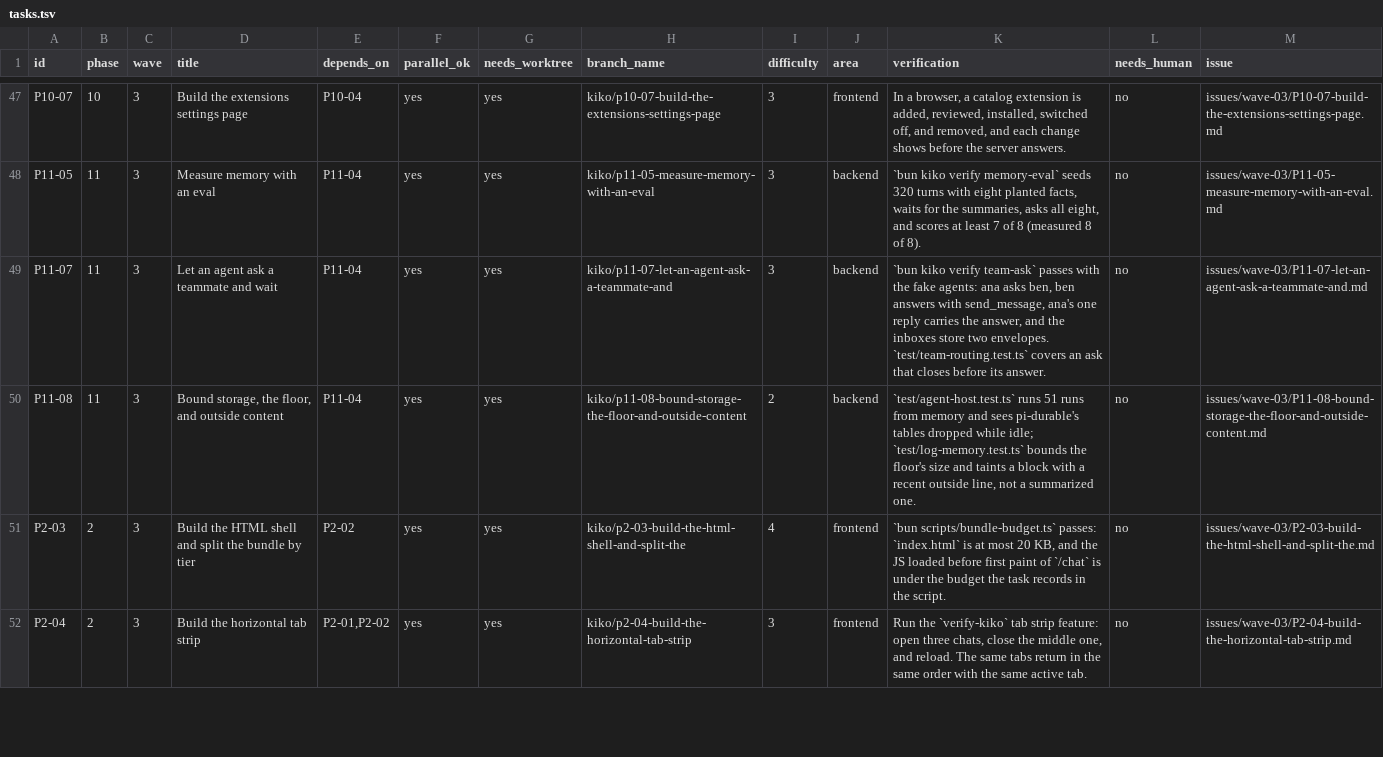
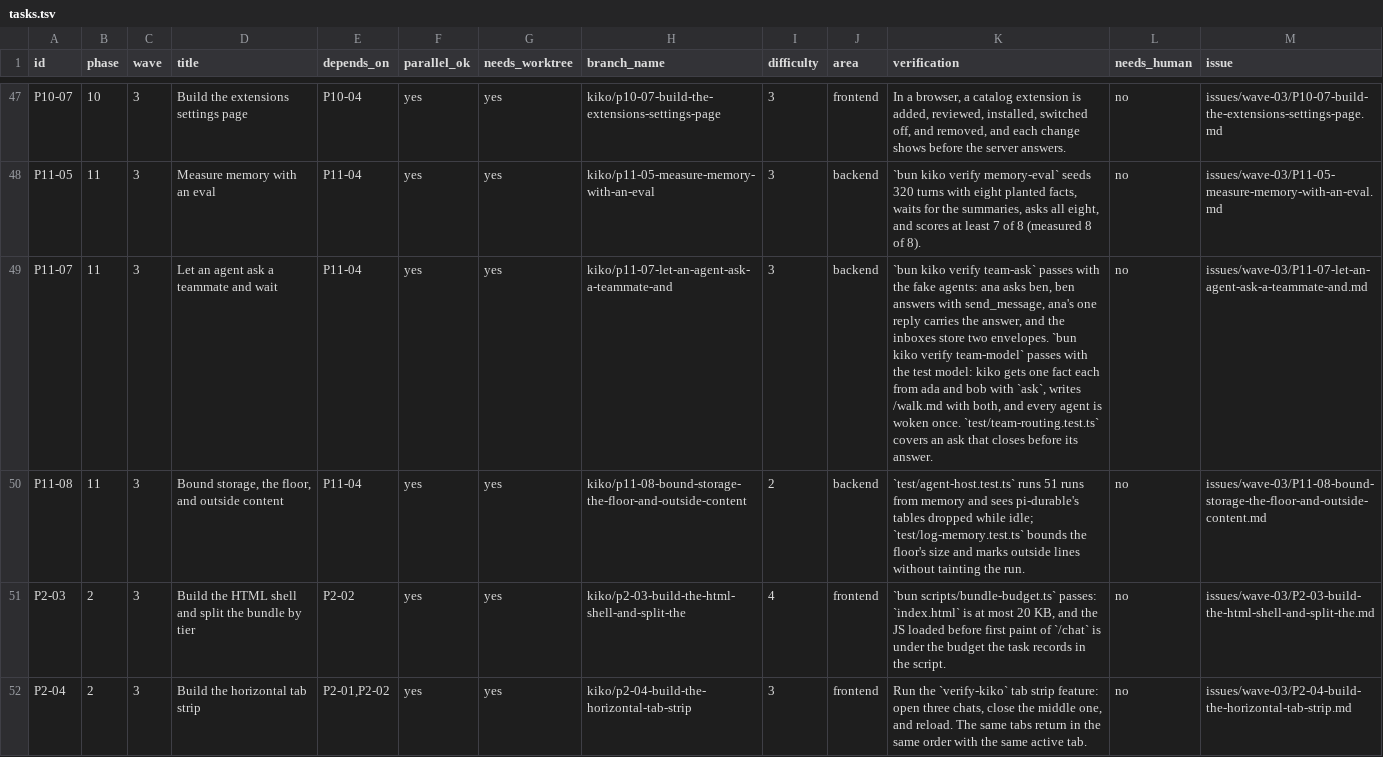
Before and after one commit to keyurbodar/kiko, a TSV file: tasks.tsv, drawn as a sheet; only a part is shown, gaps mark what is left out.

```diff
--- a/tasks.tsv
+++ b/tasks.tsv
@@ -48,4 +48,4 @@ P10-07	10	3	Build the extensions settings page	P10-04	yes	yes	kiko/p10-07-build-
 P11-05	11	3	Measure memory with an eval	P11-04	yes	yes	kiko/p11-05-measure-memory-with-an-eval	3	backend	`bun kiko verify memory-eval` seeds 320 turns with eight planted facts, waits for the summaries, asks all eight, and scores at least 7 of 8 (measured 8 of 8).	no	issues/wave-03/P11-05-measure-memory-with-an-eval.md
-P11-07	11	3	Let an agent ask a teammate and wait	P11-04	yes	yes	kiko/p11-07-let-an-agent-ask-a-teammate-and	3	backend	`bun kiko verify team-ask` passes with the fake agents: ana asks ben, ben answers with send_message, ana's one reply carries the answer, and the inboxes store two envelopes. `test/team-routing.test.ts` covers an ask that closes before its answer.	no	issues/wave-03/P11-07-let-an-agent-ask-a-teammate-and.md
-P11-08	11	3	Bound storage, the floor, and outside content	P11-04	yes	yes	kiko/p11-08-bound-storage-the-floor-and-outside-content	2	backend	`test/agent-host.test.ts` runs 51 runs from memory and sees pi-durable's tables dropped while idle; `test/log-memory.test.ts` bounds the floor's size and taints a block with a recent outside line, not a summarized one.	no	issues/wave-03/P11-08-bound-storage-the-floor-and-outside-content.md
+P11-07	11	3	Let an agent ask a teammate and wait	P11-04	yes	yes	kiko/p11-07-let-an-agent-ask-a-teammate-and	3	backend	`bun kiko verify team-ask` passes with the fake agents: ana asks ben, ben answers with send_message, ana's one reply carries the answer, and the inboxes store two envelopes. `bun kiko verify team-model` passes with the test model: kiko gets one fact each from ada and bob with `ask`, writes /walk.md with both, and every agent is woken once. `test/team-routing.test.ts` covers an ask that closes before its answer.	no	issues/wave-03/P11-07-let-an-agent-ask-a-teammate-and.md
+P11-08	11	3	Bound storage, the floor, and outside content	P11-04	yes	yes	kiko/p11-08-bound-storage-the-floor-and-outside-content	2	backend	`test/agent-host.test.ts` runs 51 runs from memory and sees pi-durable's tables dropped while idle; `test/log-memory.test.ts` bounds the floor's size and marks outside lines without tainting the run.	no	issues/wave-03/P11-08-bound-storage-the-floor-and-outside-content.md
 P2-03	2	3	Build the HTML shell and split the bundle by tier	P2-02	yes	yes	kiko/p2-03-build-the-html-shell-and-split-the	4	frontend	`bun scripts/bundle-budget.ts` passes: `index.html` is at most 20 KB, and the JS loaded before first paint of `/chat` is under the budget the task records in the script.	no	issues/wave-03/P2-03-build-the-html-shell-and-split-the.md
```
Also changed, not shown: 2 other files.
